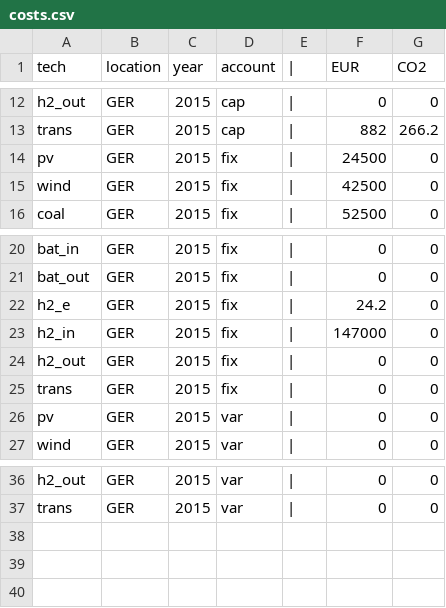
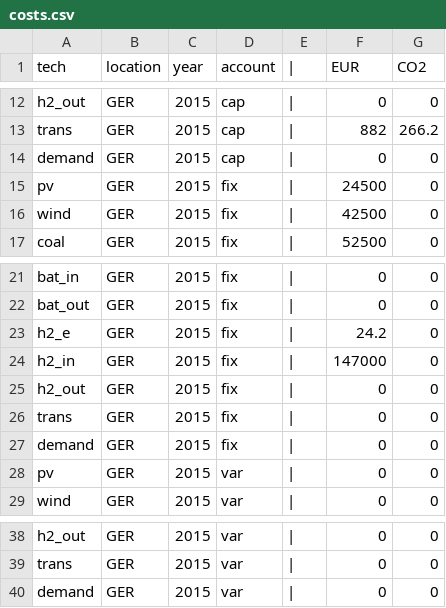
Before and after one commit to YoungFaithful/CapacityExpansion.jl, a CSV file: data/GER_1/costs.csv, drawn as a sheet; only a part is shown, gaps mark what is left out.

```diff
--- a/data/GER_1/costs.csv
+++ b/data/GER_1/costs.csv
@@ -13,2 +13,3 @@ h2_out,GER,2015,cap,|,0,0
 trans,GER,2015,cap,|,882,266.2
+demand,GER,2015,cap,|,0,0
 pv,GER,2015,fix,|,24500,0
@@ -25,2 +26,3 @@ h2_out,GER,2015,fix,|,0,0
 trans,GER,2015,fix,|,0,0
+demand,GER,2015,fix,|,0,0
 pv,GER,2015,var,|,0,0
@@ -37 +39,2 @@ h2_out,GER,2015,var,|,0,0
 trans,GER,2015,var,|,0,0
+demand,GER,2015,var,|,0,0
```
Also changed, not shown: data/GER_1/nodes.csv, 14 other files.
